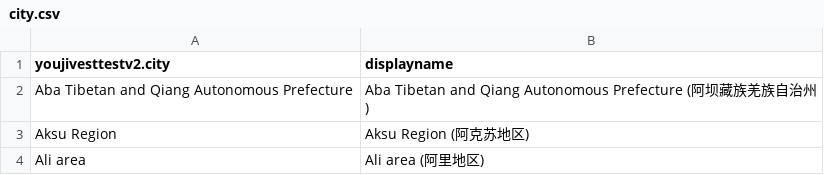
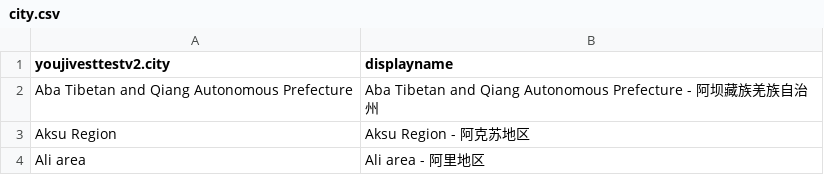
Before and after one commit to blundski/yv, a CSV file: data/upload/entities/city.csv, drawn as a sheet.

Commit message:
updated format of displayname

```diff
--- a/data/upload/entities/city.csv
+++ b/data/upload/entities/city.csv
@@ -1,4 +1,4 @@
 youjivesttestv2.city,displayname
-Aba Tibetan and Qiang Autonomous Prefecture,Aba Tibetan and Qiang Autonomous Prefecture (阿坝藏族羌族自治州)
-Aksu Region,Aksu Region (阿克苏地区)
-Ali area,Ali area (阿里地区)
+Aba Tibetan and Qiang Autonomous Prefecture,Aba Tibetan and Qiang Autonomous Prefecture - 阿坝藏族羌族自治州
+Aksu Region,Aksu Region - 阿克苏地区
+Ali area,Ali area - 阿里地区
```
